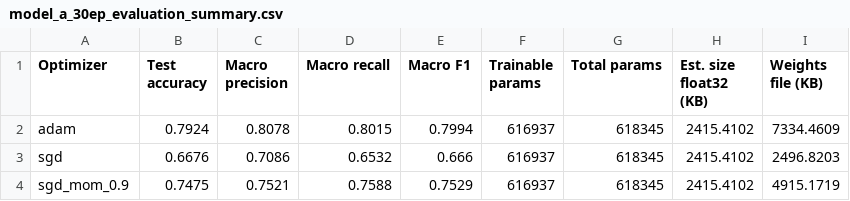
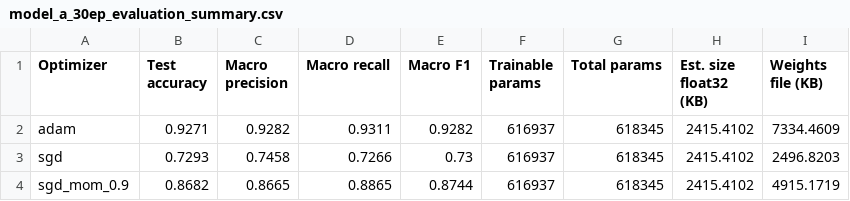
Before and after one commit to himashafdo/Classification-CNN, a CSV file: results/model_a_30ep_evaluation_summary.csv, drawn as a sheet.

Commit message:
Model B: optimizer comparison incl. momentum sweep (best: SGD+Mom0.9 73.6%, Adam 72.9%)

```diff
--- a/results/model_a_30ep_evaluation_summary.csv
+++ b/results/model_a_30ep_evaluation_summary.csv
@@ -1,4 +1,4 @@
 Optimizer,Test accuracy,Macro precision,Macro recall,Macro F1,Trainable params,Total params,Est. size float32 (KB),Weights file (KB)
-adam,0.7924,0.8078,0.8015,0.7994,616937,618345,2415.4102,7334.4609
-sgd,0.6676,0.7086,0.6532,0.666,616937,618345,2415.4102,2496.8203
-sgd_mom_0.9,0.7475,0.7521,0.7588,0.7529,616937,618345,2415.4102,4915.1719
+adam,0.9271,0.9282,0.9311,0.9282,616937,618345,2415.4102,7334.4609
+sgd,0.7293,0.7458,0.7266,0.73,616937,618345,2415.4102,2496.8203
+sgd_mom_0.9,0.8682,0.8665,0.8865,0.8744,616937,618345,2415.4102,4915.1719
```
Also changed, not shown: 28 other files.
